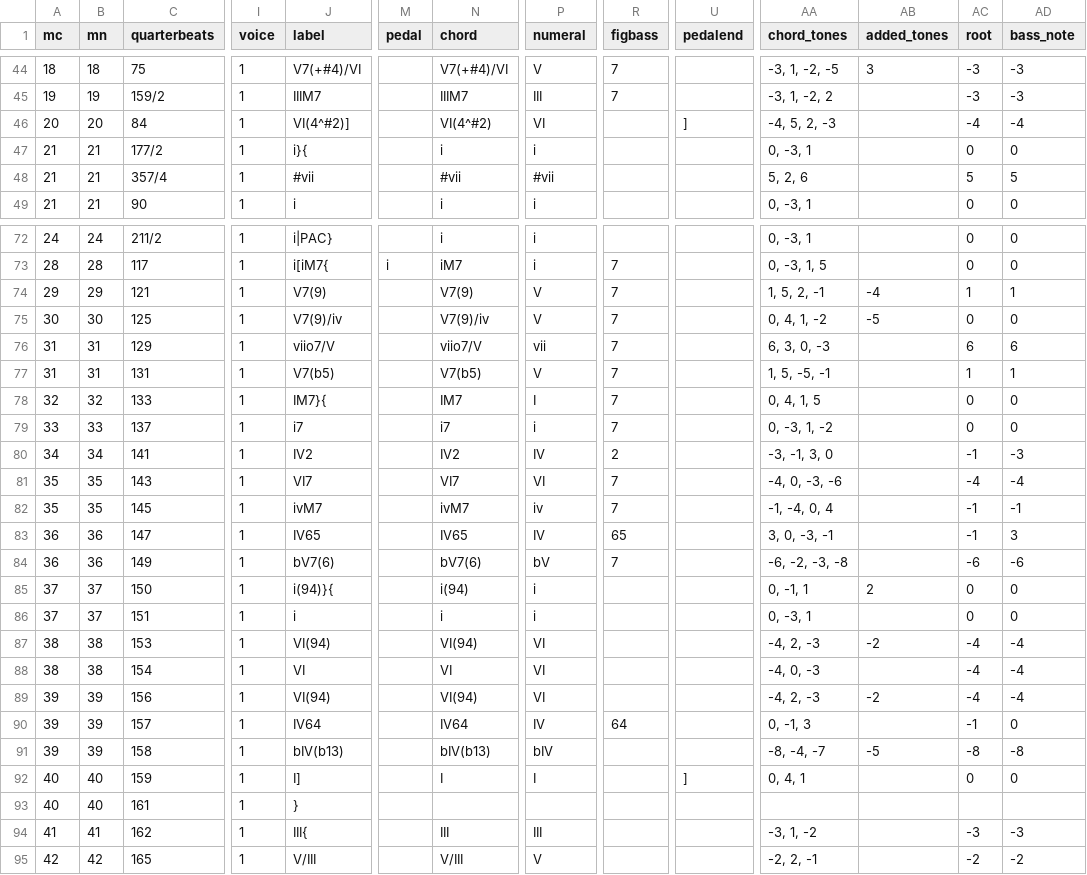
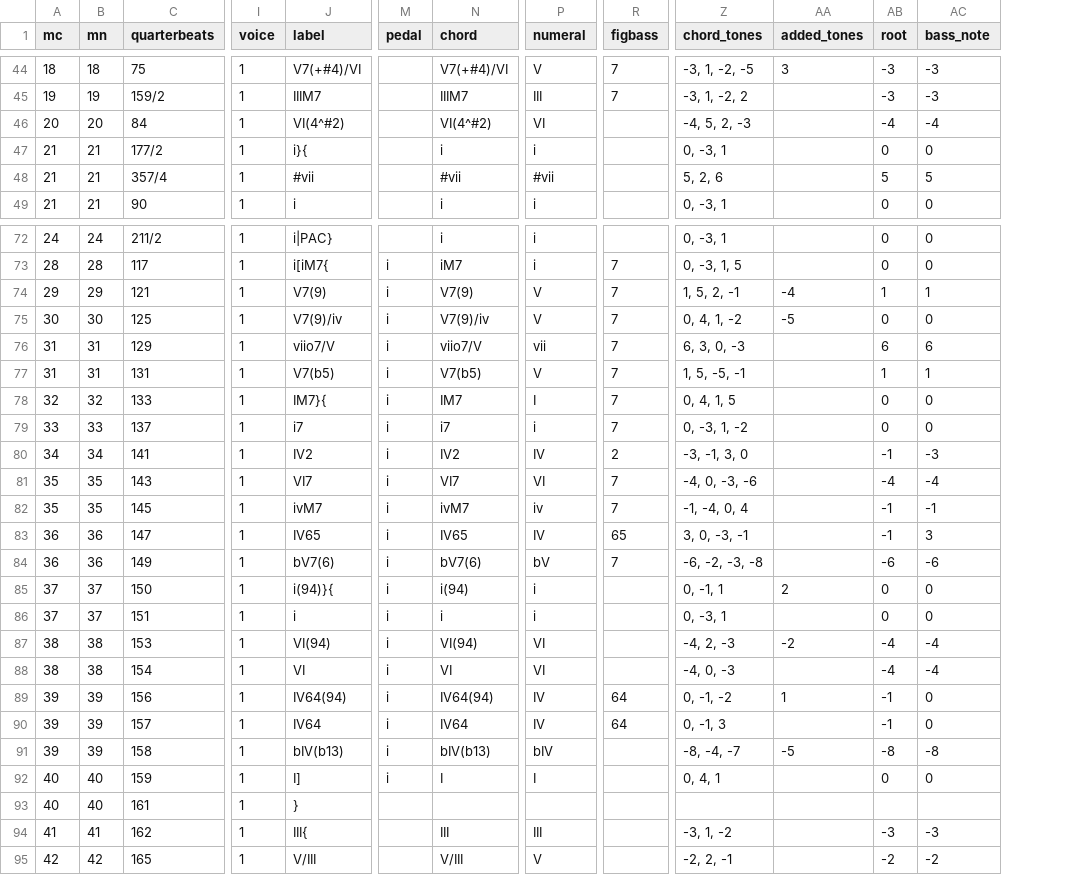
Before and after one commit to DCMLab/rachmaninoff_piano, a TSV file: harmonies/op42_20.tsv, drawn as a sheet; only a part is shown, gaps mark what is left out; removed rows and columns are numbered as before the commit, all else as after; the diff names each change by its address in the sheet, - before the commit and + after, or states it on an @@ line.

```diff
--- a/harmonies/op42_20.tsv
+++ b/harmonies/op42_20.tsv
-column U (pedalend), row 46: ]; row 92: ]
-J46 (label): VI(4^#2)]
+J46 (label): VI(4^#2)
-M74:M92 (pedal): (empty)
+M74:M92 (pedal): i
-J89 (label): VI(94)
+J89 (label): IV64(94)
-N89 (chord): VI(94)
+N89 (chord): IV64(94)
-P89 (numeral): VI
+P89 (numeral): IV
-R89 (figbass): (empty)
+R89 (figbass): 64
-Z89 (chord_tones): -4, 2, -3
+Z89 (chord_tones): 0, -1, -2
-AA89 (added_tones): -2
+AA89 (added_tones): 1
-AB89 (root): -4
+AB89 (root): -1
-AC89 (bass_note): -4
+AC89 (bass_note): 0
```
Also changed, not shown: reviewed/op42_20_reviewed.tsv, 2 other files.
